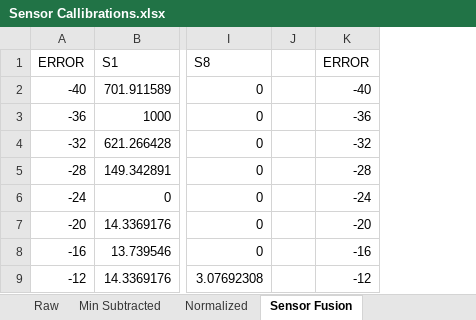
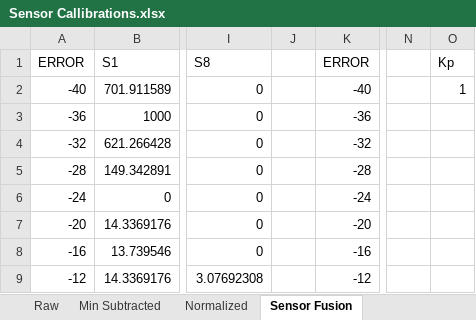
Before and after one commit to DanielChvat/ECE3-Robot, an Excel workbook: Callibration/Sensor Callibrations.xlsx, sheet Sensor Fusion, drawn as a sheet; only a part is shown, gaps mark what is left out; values as stored, in another font and other column widths than the file's, no borders; charts and pictures not drawn; removed rows and columns are numbered as before the commit, all else as after; the diff covers the shown part only; the diff names each change by its address in the sheet, - before the commit and + after, or states it on an @@ line.

```diff
--- a/Callibration/Sensor Callibrations.xlsx (sheet Sensor Fusion)
+++ b/Callibration/Sensor Callibrations.xlsx (sheet Sensor Fusion)
-column J, empty
+column J, empty
+column N, empty
+column O (Kp), row 2: 1
```
Also changed, not shown: 22 added rows and 6 edited cells elsewhere in this sheet, formulas that keep their value, charts or pictures, 4 other files.
